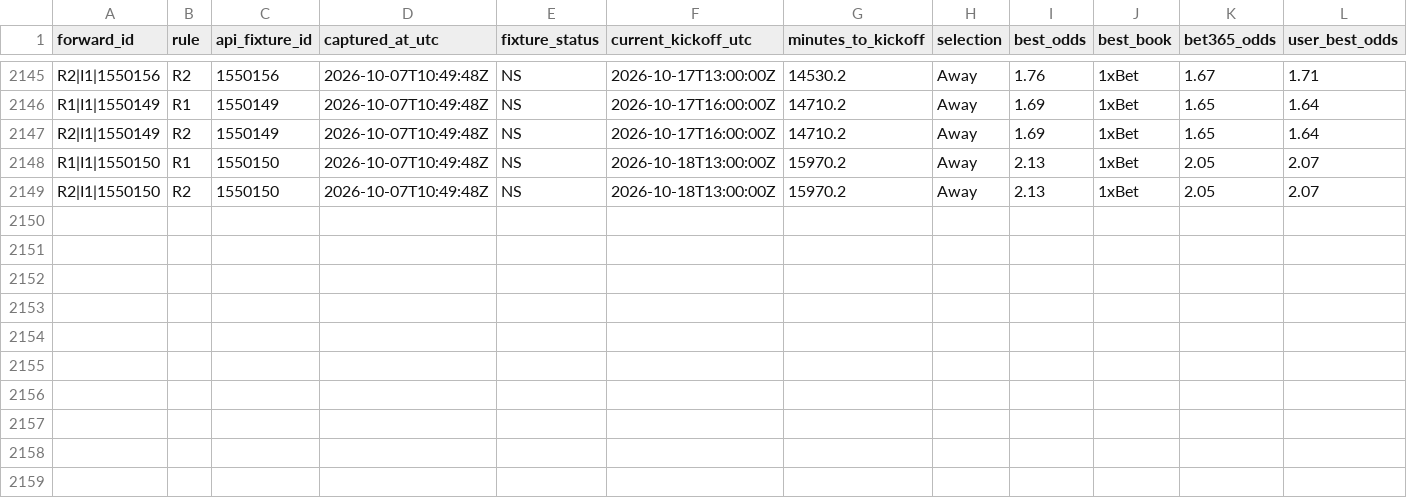
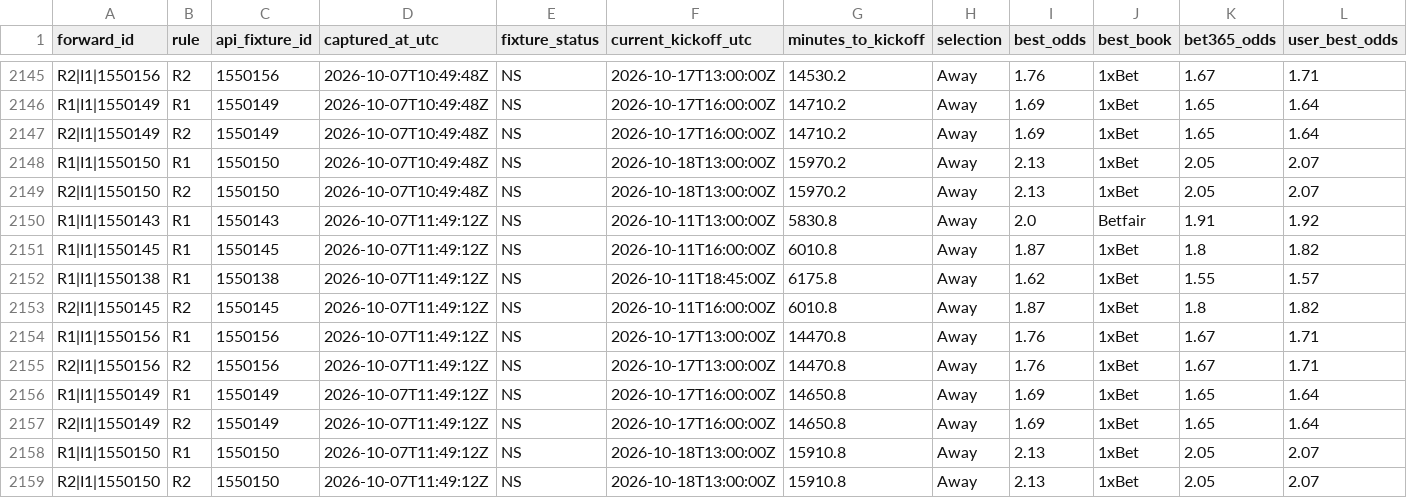
Before and after one commit to nekakoval-crypto/football-data-bridge, a CSV file: ops/odds_snapshots.csv, drawn as a sheet; only a part is shown, gaps mark what is left out; rows hold the shown columns only; the diff names each change by its address in the sheet, - before the commit and + after, or states it on an @@ line.

Commit message:
Stage 54 forward governance update

```diff
--- a/ops/odds_snapshots.csv
+++ b/ops/odds_snapshots.csv
+row 2150: R1|I1|1550143 | R1 | 1550143 | 2026-10-07T11:49:12Z | NS | 2026-10-11T13:00:00Z | 5830.8 | Away | 2.0 | Betfair | 1.91 | 1.92
+row 2151: R1|I1|1550145 | R1 | 1550145 | 2026-10-07T11:49:12Z | NS | 2026-10-11T16:00:00Z | 6010.8 | Away | 1.87 | 1xBet | 1.8 | 1.82
+row 2152: R1|I1|1550138 | R1 | 1550138 | 2026-10-07T11:49:12Z | NS | 2026-10-11T18:45:00Z | 6175.8 | Away | 1.62 | 1xBet | 1.55 | 1.57
+row 2153: R2|I1|1550145 | R2 | 1550145 | 2026-10-07T11:49:12Z | NS | 2026-10-11T16:00:00Z | 6010.8 | Away | 1.87 | 1xBet | 1.8 | 1.82
+row 2154: R1|I1|1550156 | R1 | 1550156 | 2026-10-07T11:49:12Z | NS | 2026-10-17T13:00:00Z | 14470.8 | Away | 1.76 | 1xBet | 1.67 | 1.71
+row 2155: R2|I1|1550156 | R2 | 1550156 | 2026-10-07T11:49:12Z | NS | 2026-10-17T13:00:00Z | 14470.8 | Away | 1.76 | 1xBet | 1.67 | 1.71
+row 2156: R1|I1|1550149 | R1 | 1550149 | 2026-10-07T11:49:12Z | NS | 2026-10-17T16:00:00Z | 14650.8 | Away | 1.69 | 1xBet | 1.65 | 1.64
+row 2157: R2|I1|1550149 | R2 | 1550149 | 2026-10-07T11:49:12Z | NS | 2026-10-17T16:00:00Z | 14650.8 | Away | 1.69 | 1xBet | 1.65 | 1.64
+row 2158: R1|I1|1550150 | R1 | 1550150 | 2026-10-07T11:49:12Z | NS | 2026-10-18T13:00:00Z | 15910.8 | Away | 2.13 | 1xBet | 2.05 | 2.07
+row 2159: R2|I1|1550150 | R2 | 1550150 | 2026-10-07T11:49:12Z | NS | 2026-10-18T13:00:00Z | 15910.8 | Away | 2.13 | 1xBet | 2.05 | 2.07
```
Also changed, not shown: 1 other file.
